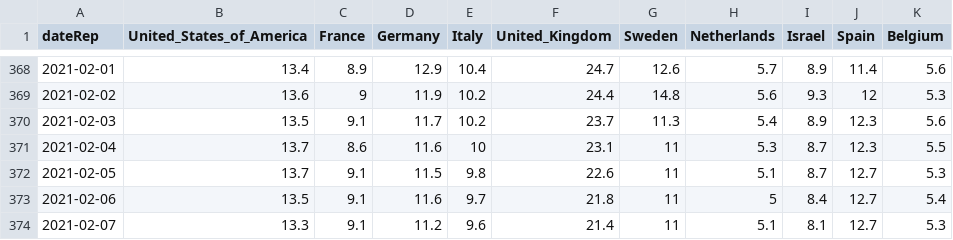
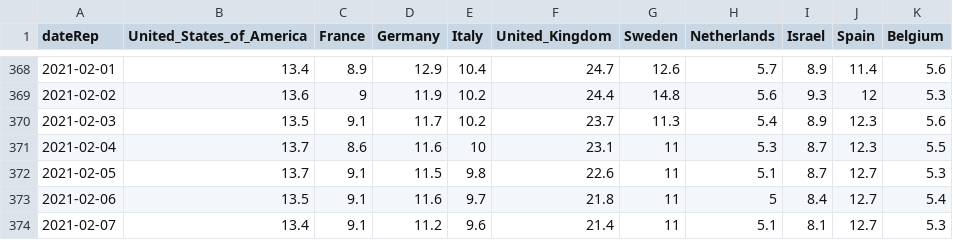
Before and after one commit to Scienzainrete/covid-19, a CSV file: ecdc_morti_100k.csv, drawn as a sheet; only a part is shown, gaps mark what is left out.

```diff
--- a/ecdc_morti_100k.csv
+++ b/ecdc_morti_100k.csv
@@ -373,2 +373,2 @@
 "2021-02-06",13.5,9.1,11.6,9.7,21.8,11,5,8.4,12.7,5.4
-"2021-02-07",13.3,9.1,11.2,9.6,21.4,11,5.1,8.1,12.7,5.3
+"2021-02-07",13.4,9.1,11.2,9.6,21.4,11,5.1,8.1,12.7,5.3
```
Also changed, not shown: ecdc_casi_100k.csv, owid_vaccini_paese.csv, 1 other file.
